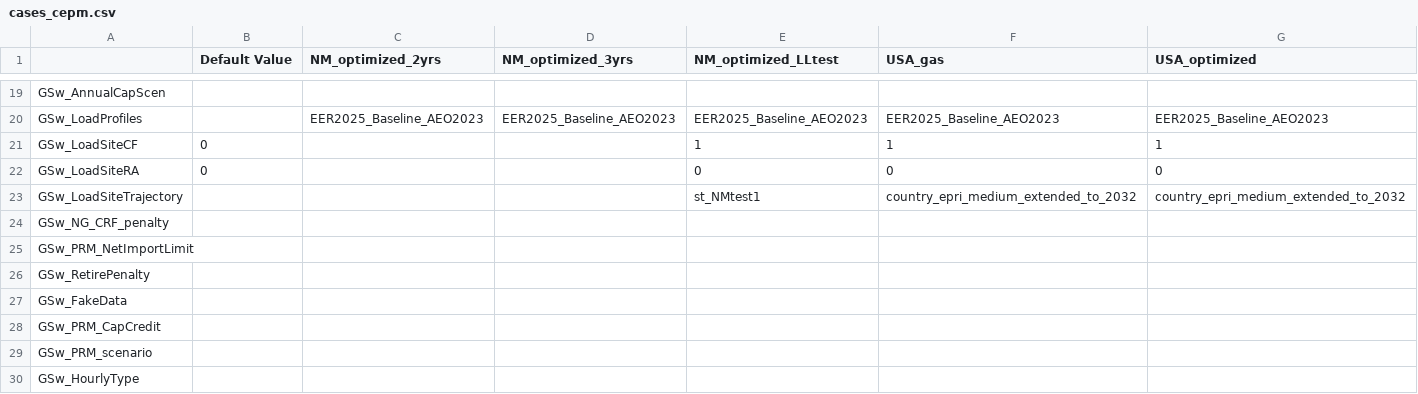
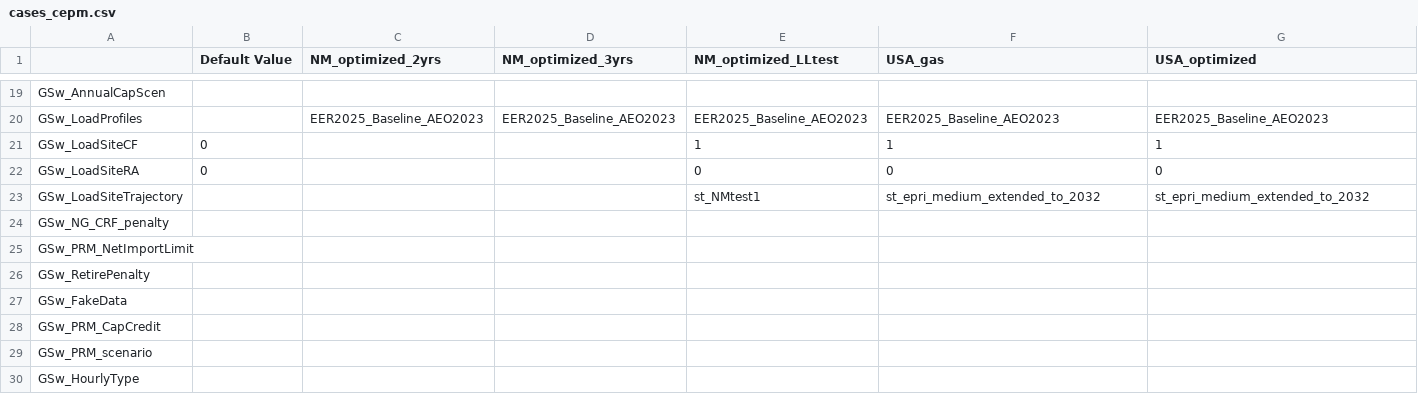
Before and after one commit to RMI/ReEDS-CEPM, a CSV file: cases_cepm.csv, drawn as a sheet; only a part is shown, gaps mark what is left out.

```diff
--- a/cases_cepm.csv
+++ b/cases_cepm.csv
@@ -22,3 +22,3 @@ GSw_LoadSiteCF,0,,,1,1,1
 GSw_LoadSiteRA,0,,,0,0,0
-GSw_LoadSiteTrajectory,,,,st_NMtest1,country_epri_medium_extended_to_2032,country_epri_medium_extended_to_2032
+GSw_LoadSiteTrajectory,,,,st_NMtest1,st_epri_medium_extended_to_2032,st_epri_medium_extended_to_2032
 GSw_NG_CRF_penalty,,,,,,
```
Also changed, not shown: 2 other files.
